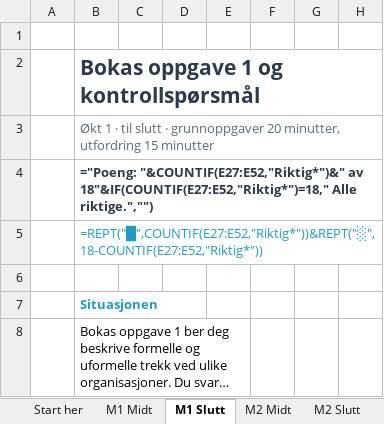
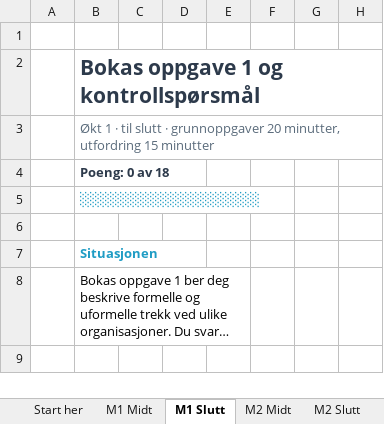
Before and after one commit to Truthseeker1968/lom-app, an Excel workbook: pensum/ol11/OL11_Hva_er_en_organisasjon_Oppgaver_v12.xlsx, sheet M1 Slutt, drawn as a sheet; only a part is shown; the shorter side is filled out with more unchanged rows; long unchanged cells end in …; values as stored, in another font and other column widths than the file's, no borders; formulas without a stored value are shown as written; charts and pictures and conditional formats not drawn; the diff covers the shown part only; the diff names each change by its address in the sheet, - before the commit and + after, or states it on an @@ line.

```diff
--- a/pensum/ol11/OL11_Hva_er_en_organisasjon_Oppgaver_v12.xlsx (sheet M1 Slutt)
+++ b/pensum/ol11/OL11_Hva_er_en_organisasjon_Oppgaver_v12.xlsx (sheet M1 Slutt)
-B4: ="Poeng: "&COUNTIF(E27:E52,"Riktig*")&" av 18"&IF(COUNTIF(E27:E52,"Riktig*")=18," Alle riktige.","")
+B4: Poeng: 0 av 18
-B5: =REPT("█",COUNTIF(E27:E52,"Riktig*"))&REPT("░",18-COUNTIF(E27:E52,"Riktig*"))
+B5: ░░░░░░░░░░░░░░░░░░
```
Also changed, not shown: 18 edited cells elsewhere in this sheet, sheet M1 Midt, sheet Start her, sheet M3 Slutt, sheet Fasit, sheet M2 Slutt, sheet M3 Midt, 1 more sheet, hidden cells, pensum/ol14/OL14_Klassiske_organisasjonsteorier_Oppgaver_v12.xlsx, 40 other files.
